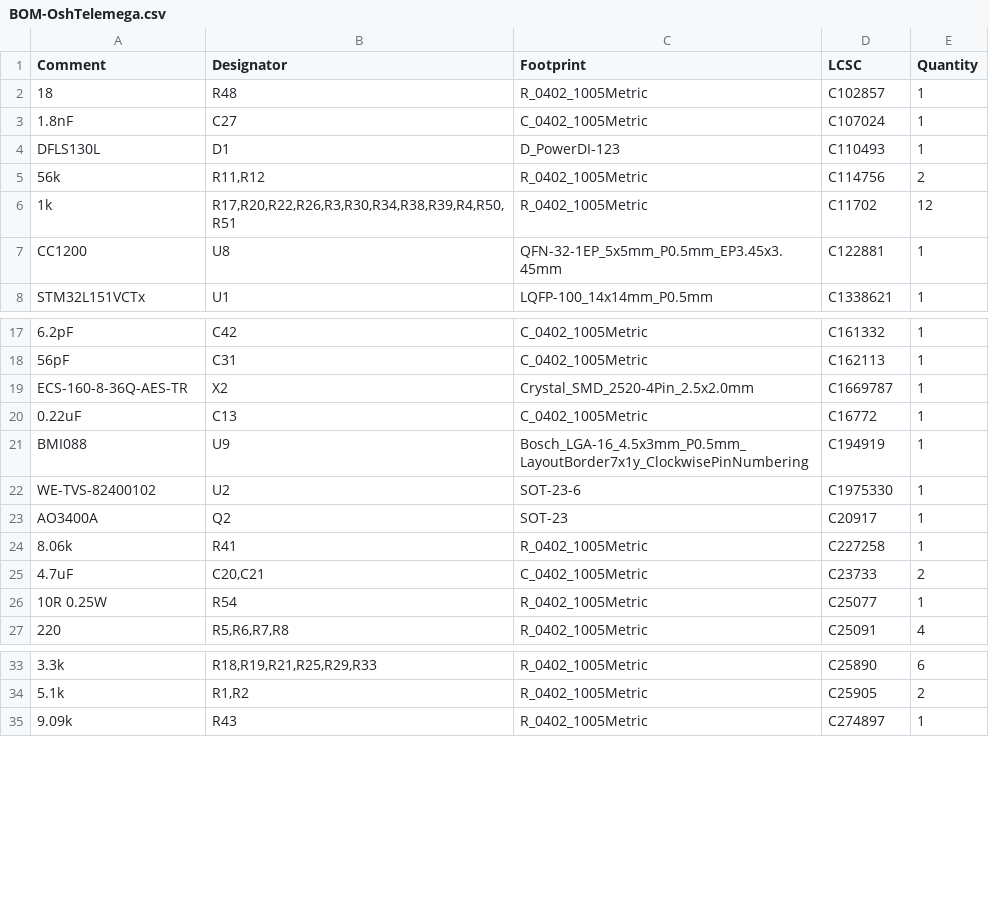
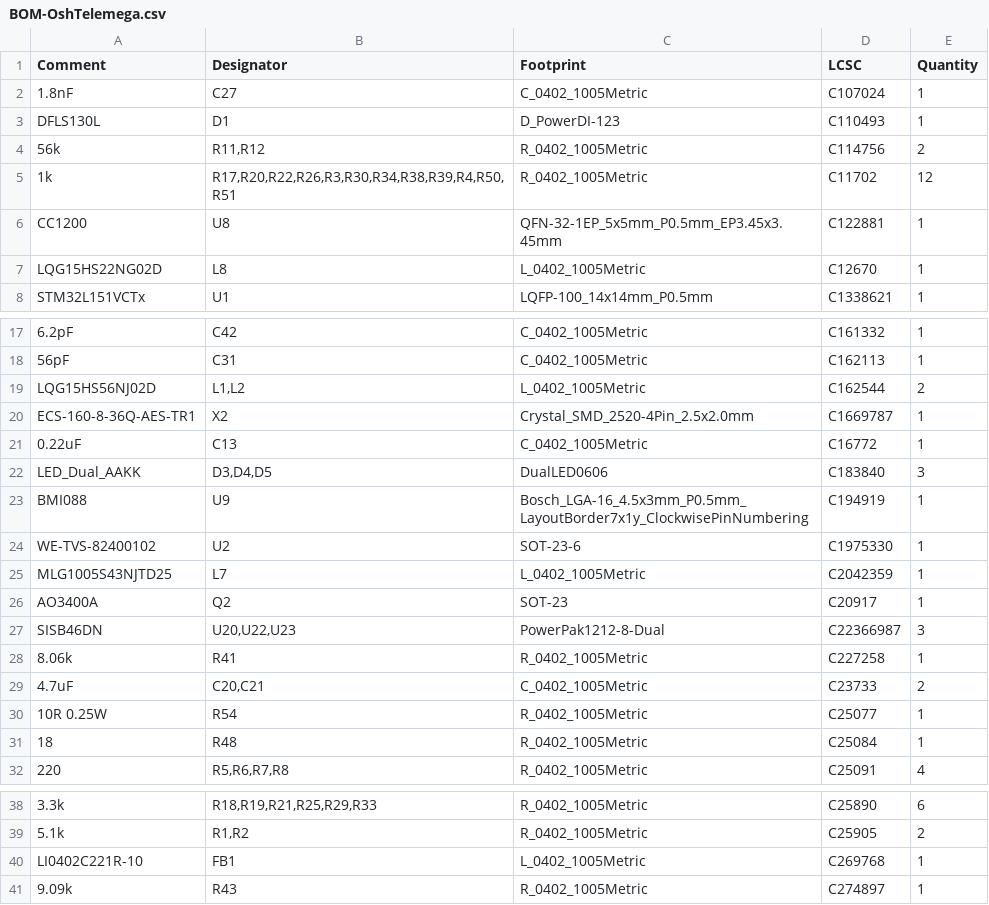
Before and after one commit to Kev1n8088/OshTelemega, a CSV file: jlcpcb/production_files/BOM-OshTelemega.csv, drawn as a sheet; only a part is shown, gaps mark what is left out; removed rows and columns are numbered as before the commit, all else as after; the diff covers the shown part only; the diff names each change by its address in the sheet, - before the commit and + after, or states it on an @@ line.

```diff
--- a/jlcpcb/production_files/BOM-OshTelemega.csv
+++ b/jlcpcb/production_files/BOM-OshTelemega.csv
-row 2: 18 | R48 | R_0402_1005Metric | C102857 | 1
+row 7: LQG15HS22NG02D | L8 | L_0402_1005Metric | C12670 | 1
+row 19: LQG15HS56NJ02D | L1,L2 | L_0402_1005Metric | C162544 | 2
-A20 (Comment): ECS-160-8-36Q-AES-TR
+A20 (Comment): ECS-160-8-36Q-AES-TR1
+row 22: LED_Dual_AAKK | D3,D4,D5 | DualLED0606 | C183840 | 3
+row 25: MLG1005S43NJTD25 | L7 | L_0402_1005Metric | C2042359 | 1
+row 27: SISB46DN | U20,U22,U23 | PowerPak1212-8-Dual | C22366987 | 3
+row 31: 18 | R48 | R_0402_1005Metric | C25084 | 1
+row 40: LI0402C221R-10 | FB1 | L_0402_1005Metric | C269768 | 1
```
Also changed, not shown: 7 added rows, 19 removed rows and 2 edited cells elsewhere in this file, jlcpcb/production_files/CPL-OshTelemega.csv, 20 other files.
